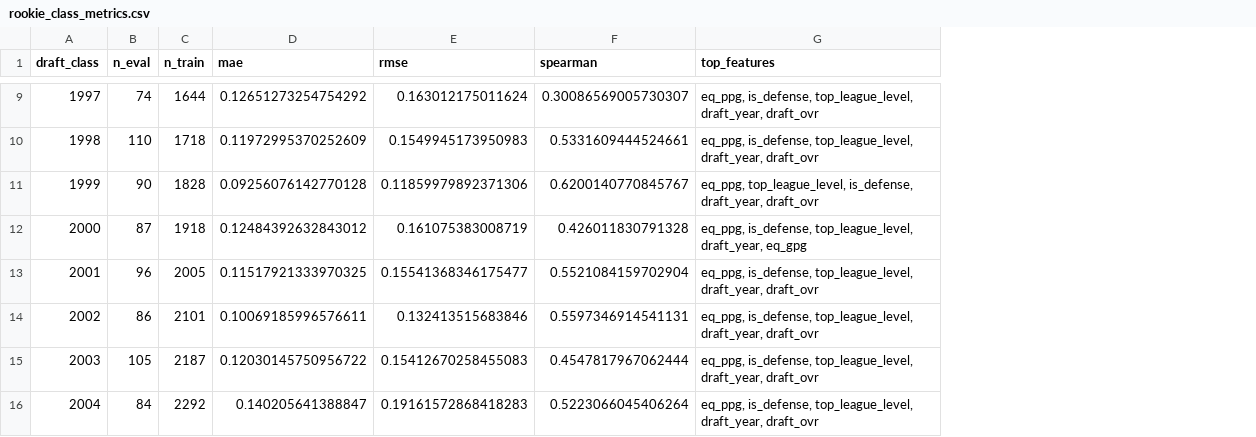
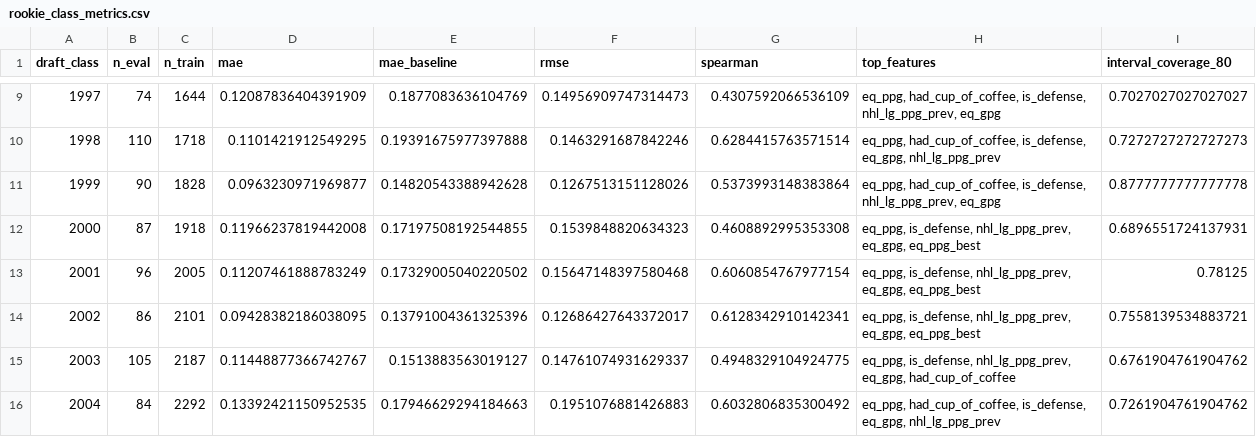
Before and after one commit to jverene/hockeypredictor, a CSV file: data/output/rookie_class_metrics.csv, drawn as a sheet; only a part is shown, gaps mark what is left out; addresses are those after the commit; the diff covers the shown part only; the diff names each change by its address in the sheet, - before the commit and + after, or states it on an @@ line.

Commit message:
data: updated rookie_class_metrics.csv with baseline and interval coverage
- Per-class: mae, mae_baseline, spearman, interval_coverage_80
- Mean rho 0.542 (was 0.503), worst class 0.431 (was 0.301)
- 15 classes exceed 0.55 target

```diff
--- a/data/output/rookie_class_metrics.csv
+++ b/data/output/rookie_class_metrics.csv
+column E (mae_baseline), rows 9-16: 0.1877083636104769 | 0.19391675977397888 | 0.14820543388942628 | 0.17197508192544855 | 0.17329005040220502 | 0.13791004361325396 | 0.1513883563019127 | 0.17946629294184663
+column I (interval_coverage_80), rows 9-16: 0.7027027027027027 | 0.7272727272727273 | 0.8777777777777778 | 0.6896551724137931 | 0.78125 | 0.7558139534883721 | 0.6761904761904762 | 0.7261904761904762
-D9 (mae): 0.12651273254754292
+D9 (mae): 0.12087836404391909
-F9 (rmse): 0.163012175011624
+F9 (rmse): 0.14956909747314473
-G9 (spearman): 0.30086569005730307
+G9 (spearman): 0.4307592066536109
-H9 (top_features): eq_ppg, is_defense, top_league_level, draft_year, draft_ovr
+H9 (top_features): eq_ppg, had_cup_of_coffee, is_defense, nhl_lg_ppg_prev, eq_gpg
-D10 (mae): 0.11972995370252609
+D10 (mae): 0.1101421912549295
-F10 (rmse): 0.1549945173950983
+F10 (rmse): 0.1463291687842246
-G10 (spearman): 0.5331609444524661
+G10 (spearman): 0.6284415763571514
-H10 (top_features): eq_ppg, is_defense, top_league_level, draft_year, draft_ovr
+H10 (top_features): eq_ppg, had_cup_of_coffee, is_defense, eq_gpg, nhl_lg_ppg_prev
-D11 (mae): 0.09256076142770128
+D11 (mae): 0.0963230971969877
-F11 (rmse): 0.11859979892371306
+F11 (rmse): 0.1267513151128026
-G11 (spearman): 0.6200140770845767
+G11 (spearman): 0.5373993148383864
-H11 (top_features): eq_ppg, top_league_level, is_defense, draft_year, draft_ovr
+H11 (top_features): eq_ppg, had_cup_of_coffee, is_defense, nhl_lg_ppg_prev, eq_gpg
-D12 (mae): 0.12484392632843012
+D12 (mae): 0.11966237819442008
-F12 (rmse): 0.161075383008719
+F12 (rmse): 0.1539848820634323
-G12 (spearman): 0.426011830791328
+G12 (spearman): 0.4608892995353308
-H12 (top_features): eq_ppg, is_defense, top_league_level, draft_year, eq_gpg
+H12 (top_features): eq_ppg, is_defense, nhl_lg_ppg_prev, eq_gpg, eq_ppg_best
-D13 (mae): 0.11517921333970325
+D13 (mae): 0.11207461888783249
-F13 (rmse): 0.15541368346175477
+F13 (rmse): 0.15647148397580468
-G13 (spearman): 0.5521084159702904
+G13 (spearman): 0.6060854767977154
-H13:H14 (top_features): eq_ppg, is_defense, top_league_level, draft_year, draft_ovr
+H13:H14 (top_features): eq_ppg, is_defense, nhl_lg_ppg_prev, eq_gpg, eq_ppg_best
-D14 (mae): 0.10069185996576611
+D14 (mae): 0.09428382186038095
-F14 (rmse): 0.132413515683846
+F14 (rmse): 0.12686427643372017
-G14 (spearman): 0.5597346914541131
+G14 (spearman): 0.6128342910142341
-D15 (mae): 0.12030145750956722
+D15 (mae): 0.11448877366742767
-F15 (rmse): 0.15412670258455083
+F15 (rmse): 0.14761074931629337
-G15 (spearman): 0.4547817967062444
+G15 (spearman): 0.4948329104924775
-H15 (top_features): eq_ppg, is_defense, top_league_level, draft_year, draft_ovr
+H15 (top_features): eq_ppg, is_defense, nhl_lg_ppg_prev, eq_gpg, had_cup_of_coffee
-D16 (mae): 0.140205641388847
+D16 (mae): 0.13392421150952535
-F16 (rmse): 0.19161572868418283
+F16 (rmse): 0.1951076881426883
-G16 (spearman): 0.5223066045406264
+G16 (spearman): 0.6032806835300492
-H16 (top_features): eq_ppg, is_defense, top_league_level, draft_year, draft_ovr
+H16 (top_features): eq_ppg, had_cup_of_coffee, is_defense, eq_gpg, nhl_lg_ppg_prev
```
Also changed, not shown: 108 edited cells elsewhere in this file.
